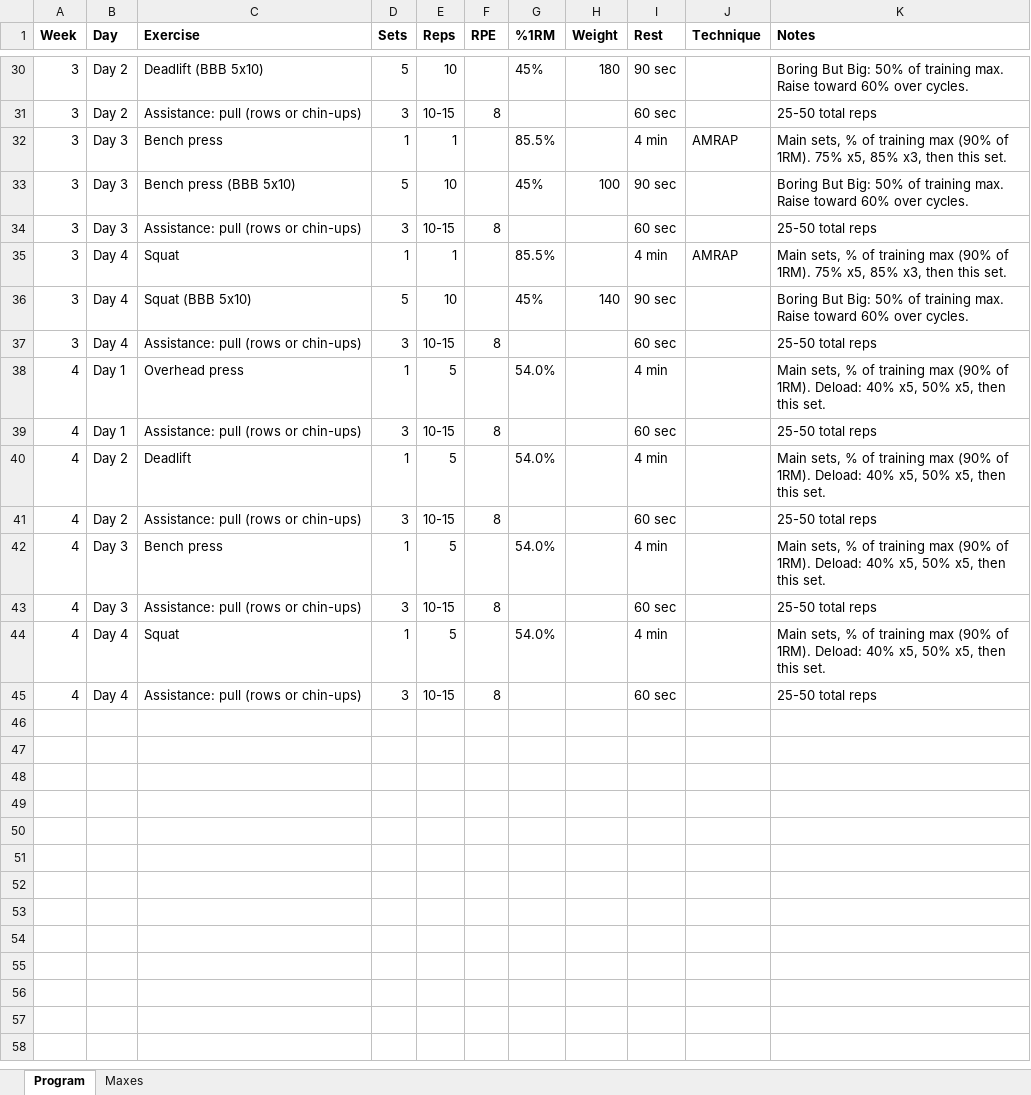
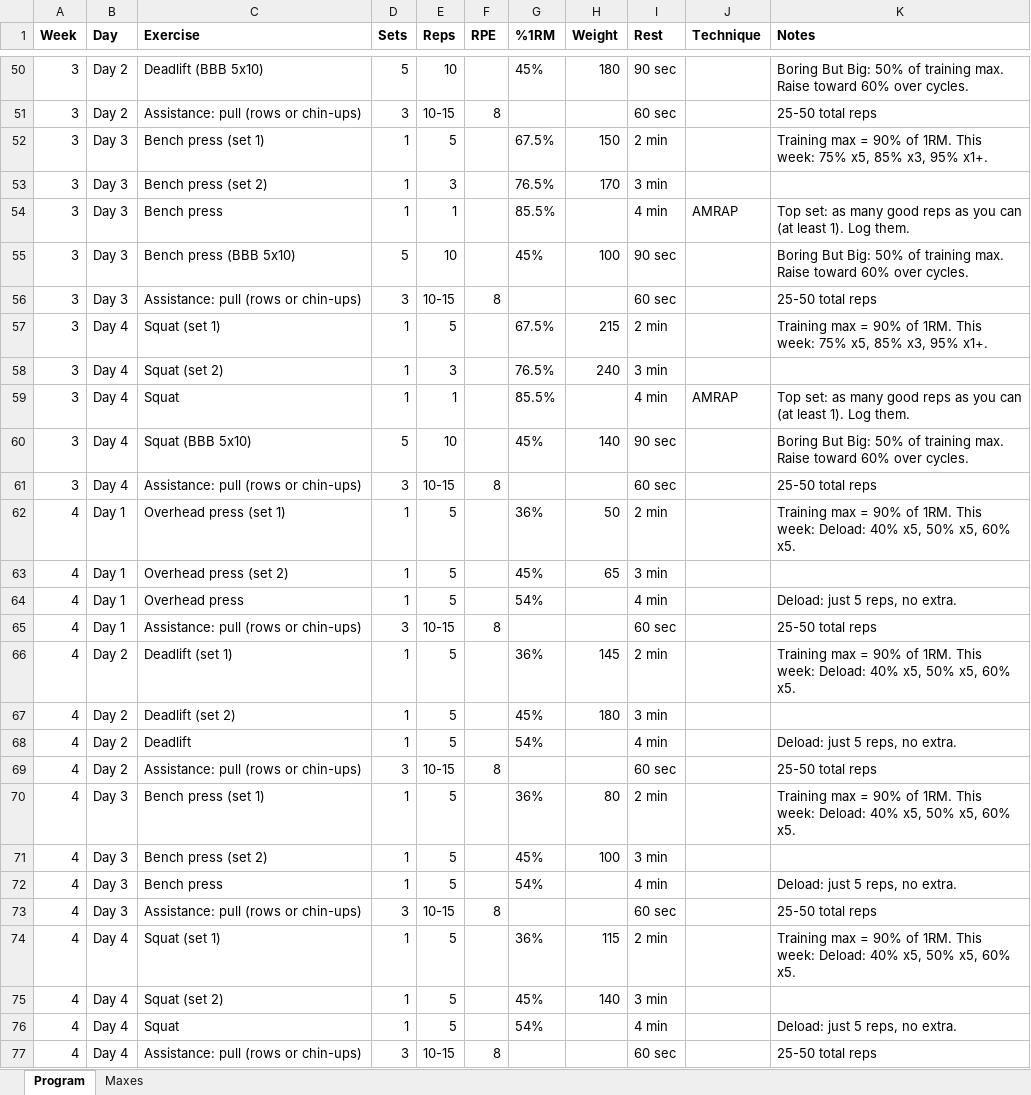
Before and after one commit to mayerap/caliber-site, an Excel workbook: downloads/531-bbb-template.xlsx, sheet Program, drawn as a sheet; only a part is shown, gaps mark what is left out; values as stored, in another font and other column widths than the file's, no borders; addresses are those after the commit; the diff covers the shown part only; the diff names each change by its address in the sheet, - before the commit and + after, or states it on an @@ line.

```diff
--- a/downloads/531-bbb-template.xlsx (sheet Program)
+++ b/downloads/531-bbb-template.xlsx (sheet Program)
+row 52: 3 | Day 3 | Bench press (set 1) | 1 | 5 |  | 67.5% | 150 | 2 min |  | Training max = 90% of 1RM. This week: 75% x5, 85% x3, 95% x1+.
+row 53: 3 | Day 3 | Bench press (set 2) | 1 | 3 |  | 76.5% | 170 | 3 min
-K54 (Notes): Main sets, % of training max (90% of 1RM). 75% x5, 85% x3, then this set.
+K54 (Notes): Top set: as many good reps as you can (at least 1). Log them.
+row 57: 3 | Day 4 | Squat (set 1) | 1 | 5 |  | 67.5% | 215 | 2 min |  | Training max = 90% of 1RM. This week: 75% x5, 85% x3, 95% x1+.
+row 58: 3 | Day 4 | Squat (set 2) | 1 | 3 |  | 76.5% | 240 | 3 min
-K59 (Notes): Main sets, % of training max (90% of 1RM). 75% x5, 85% x3, then this set.
+K59 (Notes): Top set: as many good reps as you can (at least 1). Log them.
+row 62: 4 | Day 1 | Overhead press (set 1) | 1 | 5 |  | 36% | 50 | 2 min |  | Training max = 90% of 1RM. This week: Deload: 40% x5, 50% x5, 60% x5.
+row 63: 4 | Day 1 | Overhead press (set 2) | 1 | 5 |  | 45% | 65 | 3 min
-G64 (%1RM): 54.0%
+G64 (%1RM): 54%
-K64 (Notes): Main sets, % of training max (90% of 1RM). Deload: 40% x5, 50% x5, then this set.
+K64 (Notes): Deload: just 5 reps, no extra.
+row 66: 4 | Day 2 | Deadlift (set 1) | 1 | 5 |  | 36% | 145 | 2 min |  | Training max = 90% of 1RM. This week: Deload: 40% x5, 50% x5, 60% x5.
+row 67: 4 | Day 2 | Deadlift (set 2) | 1 | 5 |  | 45% | 180 | 3 min
-G68 (%1RM): 54.0%
+G68 (%1RM): 54%
-K68 (Notes): Main sets, % of training max (90% of 1RM). Deload: 40% x5, 50% x5, then this set.
+K68 (Notes): Deload: just 5 reps, no extra.
+row 70: 4 | Day 3 | Bench press (set 1) | 1 | 5 |  | 36% | 80 | 2 min |  | Training max = 90% of 1RM. This week: Deload: 40% x5, 50% x5, 60% x5.
+row 71: 4 | Day 3 | Bench press (set 2) | 1 | 5 |  | 45% | 100 | 3 min
-G72 (%1RM): 54.0%
+G72 (%1RM): 54%
-K72 (Notes): Main sets, % of training max (90% of 1RM). Deload: 40% x5, 50% x5, then this set.
+K72 (Notes): Deload: just 5 reps, no extra.
+row 74: 4 | Day 4 | Squat (set 1) | 1 | 5 |  | 36% | 115 | 2 min |  | Training max = 90% of 1RM. This week: Deload: 40% x5, 50% x5, 60% x5.
+row 75: 4 | Day 4 | Squat (set 2) | 1 | 5 |  | 45% | 140 | 3 min
-G76 (%1RM): 54.0%
+G76 (%1RM): 54%
-K76 (Notes): Main sets, % of training max (90% of 1RM). Deload: 40% x5, 50% x5, then this set.
+K76 (Notes): Deload: just 5 reps, no extra.
```
Also changed, not shown: 20 added rows and 14 edited cells elsewhere in this sheet, downloads/smolov-jr-template.xlsx, 1 other file.
